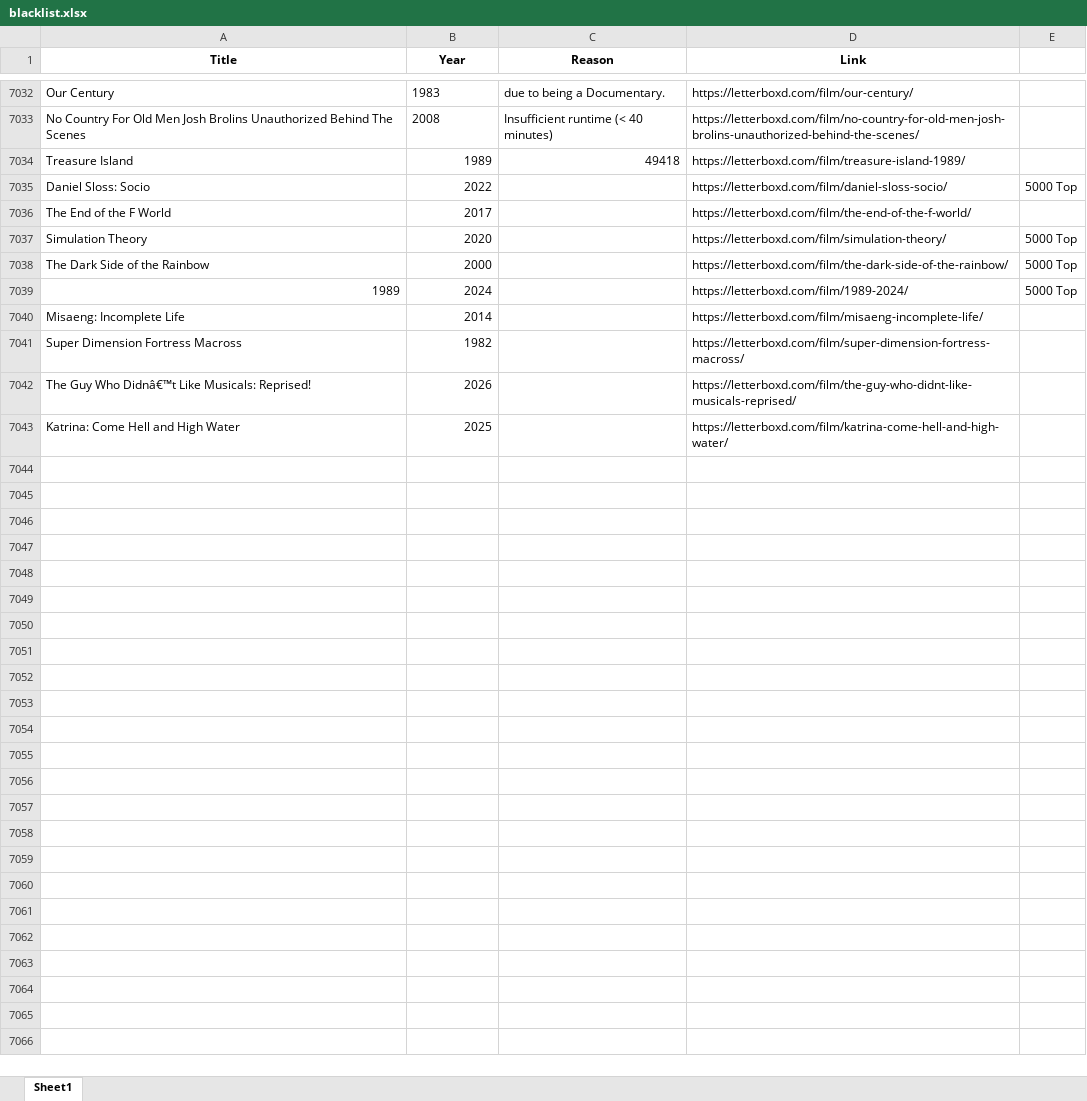
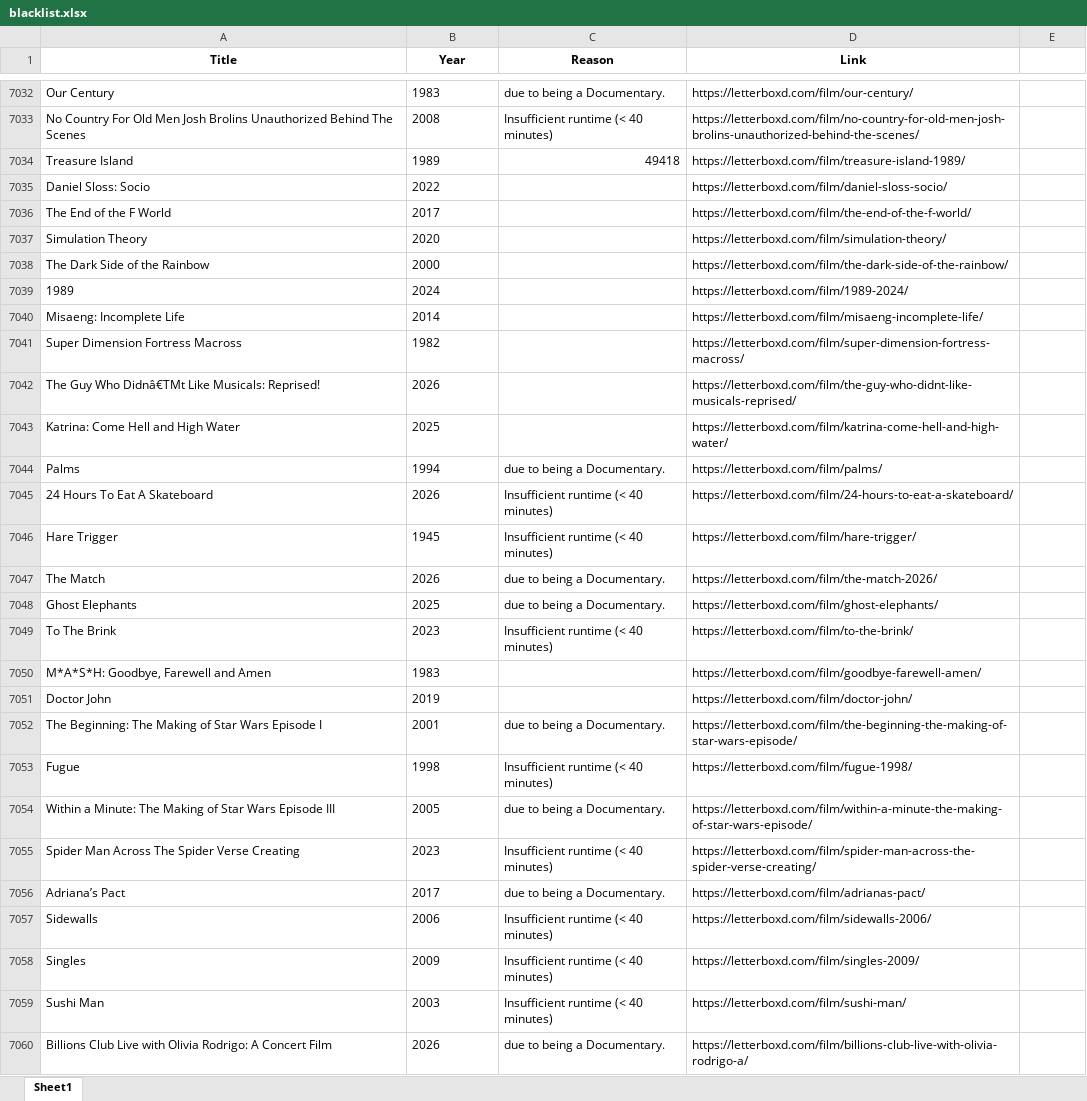
Before and after one commit to bigbadraj/Letterboxd-List-Scraping, an Excel workbook: blacklist.xlsx, sheet Sheet1, drawn as a sheet; only a part is shown, gaps mark what is left out; values as stored, in another font and other column widths than the file's, no borders; the diff covers the shown part only; the diff names each change by its address in the sheet, - before the commit and + after, or states it on an @@ line.

```diff
--- a/blacklist.xlsx (sheet Sheet1)
+++ b/blacklist.xlsx (sheet Sheet1)
-B7034:B7038 alignment: right
+B7034:B7038 alignment: left
-E7035: 5000 Top
+E7035: (empty)
-E7037:E7039: 5000 Top
+E7037:E7039: (empty)
-A7039:B7039 alignment: right
+A7039:B7039 alignment: left
-B7040:B7043 alignment: right
+B7040:B7043 alignment: left
-A7042 (Title): …Guy Who Didnâ€™t Like Musicals:…
+A7042 (Title): …Guy Who Didnâ€TMt Like Musicals:…
+row 7044: Palms | 1994 | due to being a Documentary. | https://letterboxd.com/film/palms/
+row 7045: 24 Hours To Eat A Skateboard | 2026 | Insufficient runtime (< 40 minutes) | https://letterboxd.com/film/24-hours-to-eat-a-skateboard/
+row 7046: Hare Trigger | 1945 | Insufficient runtime (< 40 minutes) | https://letterboxd.com/film/hare-trigger/
+row 7047: The Match | 2026 | due to being a Documentary. | https://letterboxd.com/film/the-match-2026/
+row 7048: Ghost Elephants | 2025 | due to being a Documentary. | https://letterboxd.com/film/ghost-elephants/
+row 7049: To The Brink | 2023 | Insufficient runtime (< 40 minutes) | https://letterboxd.com/film/to-the-brink/
+row 7050: M*A*S*H: Goodbye, Farewell and Amen | 1983 |  | https://letterboxd.com/film/goodbye-farewell-amen/
+row 7051: Doctor John | 2019 |  | https://letterboxd.com/film/doctor-john/
+row 7052: The Beginning: The Making of Star Wars Episode I | 2001 | due to being a Documentary. | https://letterboxd.com/film/the-beginning-the-making-of-star-wars-episode/
+row 7053: Fugue | 1998 | Insufficient runtime (< 40 minutes) | https://letterboxd.com/film/fugue-1998/
+row 7054: Within a Minute: The Making of Star Wars Episode III | 2005 | due to being a Documentary. | https://letterboxd.com/film/within-a-minute-the-making-of-star-wars-episode/
+row 7055: Spider Man Across The Spider Verse Creating | 2023 | Insufficient runtime (< 40 minutes) | https://letterboxd.com/film/spider-man-across-the-spider-verse-creating/
+row 7056: Adriana’s Pact | 2017 | due to being a Documentary. | https://letterboxd.com/film/adrianas-pact/
+row 7057: Sidewalls | 2006 | Insufficient runtime (< 40 minutes) | https://letterboxd.com/film/sidewalls-2006/
+row 7058: Singles | 2009 | Insufficient runtime (< 40 minutes) | https://letterboxd.com/film/singles-2009/
+row 7059: Sushi Man | 2003 | Insufficient runtime (< 40 minutes) | https://letterboxd.com/film/sushi-man/
+row 7060: Billions Club Live with Olivia Rodrigo: A Concert Film | 2026 | due to being a Documentary. | https://letterboxd.com/film/billions-club-live-with-olivia-rodrigo-a/
```
Also changed, not shown: 17 added rows elsewhere in this sheet, Comedy_Blacklist.xlsx, Official Whitelist.xlsx, 9 other files.
